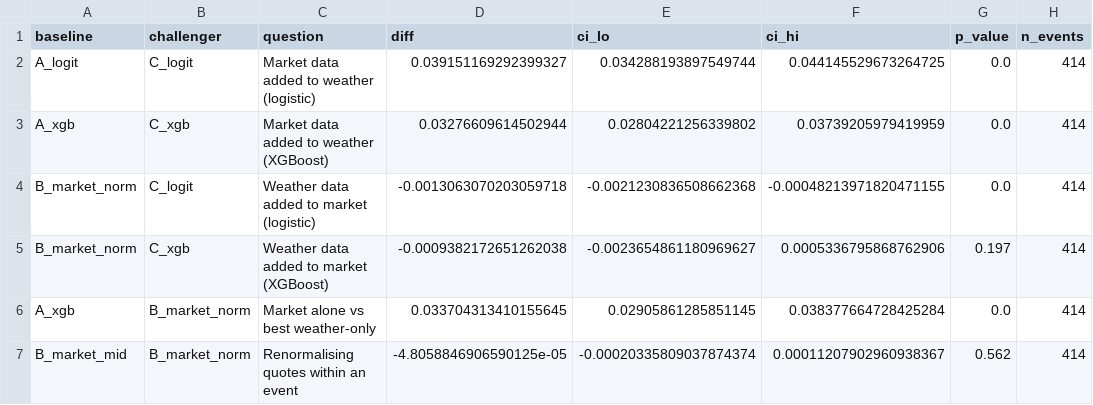
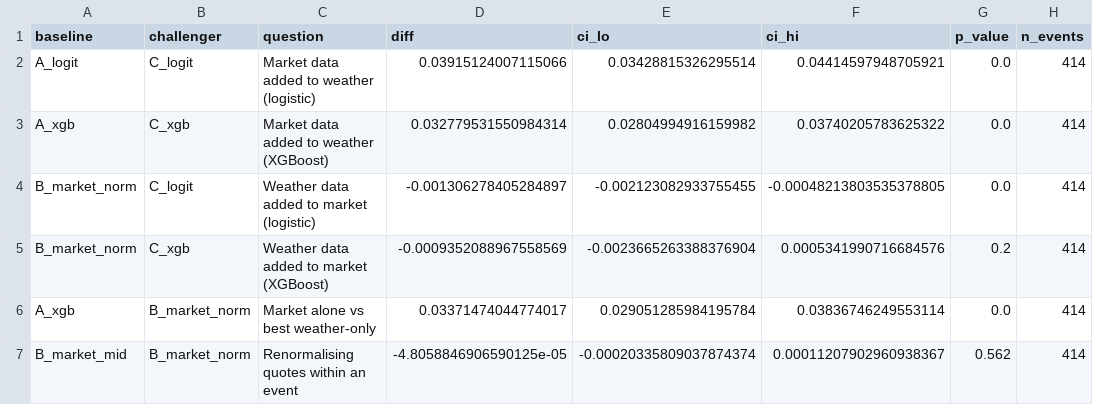
Before and after one commit to KevinLGoh/weather-pricing, a CSV file: app_artifacts/bootstrap.csv, drawn as a sheet.

Commit message:
chore: rebuild app artifacts with the corrected audit and refreshed NOAA data
Update the README's worked example and access date to match. The Contract Explorer and
Note Pricer screenshots still show the previous build, and the README says so.

```diff
--- a/app_artifacts/bootstrap.csv
+++ b/app_artifacts/bootstrap.csv
@@ -1,7 +1,7 @@
 baseline,challenger,question,diff,ci_lo,ci_hi,p_value,n_events
-A_logit,C_logit,Market data added to weather (logistic),0.039151169292399327,0.034288193897549744,0.044145529673264725,0.0,414
-A_xgb,C_xgb,Market data added to weather (XGBoost),0.03276609614502944,0.02804221256339802,0.03739205979419959,0.0,414
-B_market_norm,C_logit,Weather data added to market (logistic),-0.0013063070203059718,-0.0021230836508662368,-0.00048213971820471155,0.0,414
-B_market_norm,C_xgb,Weather data added to market (XGBoost),-0.0009382172651262038,-0.0023654861180969627,0.0005336795868762906,0.197,414
-A_xgb,B_market_norm,Market alone vs best weather-only,0.033704313410155645,0.02905861285851145,0.038377664728425284,0.0,414
+A_logit,C_logit,Market data added to weather (logistic),0.03915124007115066,0.03428815326295514,0.04414597948705921,0.0,414
+A_xgb,C_xgb,Market data added to weather (XGBoost),0.032779531550984314,0.02804994916159982,0.03740205783625322,0.0,414
+B_market_norm,C_logit,Weather data added to market (logistic),-0.001306278405284897,-0.002123082933755455,-0.00048213803535378805,0.0,414
+B_market_norm,C_xgb,Weather data added to market (XGBoost),-0.0009352088967558569,-0.0023665263388376904,0.0005341990716684576,0.2,414
+A_xgb,B_market_norm,Market alone vs best weather-only,0.03371474044774017,0.029051285984195784,0.03836746249553114,0.0,414
 B_market_mid,B_market_norm,Renormalising quotes within an event,-4.8058846906590125e-05,-0.00020335809037874374,0.00011207902960938367,0.562,414
```
Also changed, not shown: app_artifacts/encompassing.csv, app_artifacts/reliability.csv, 9 other files.
